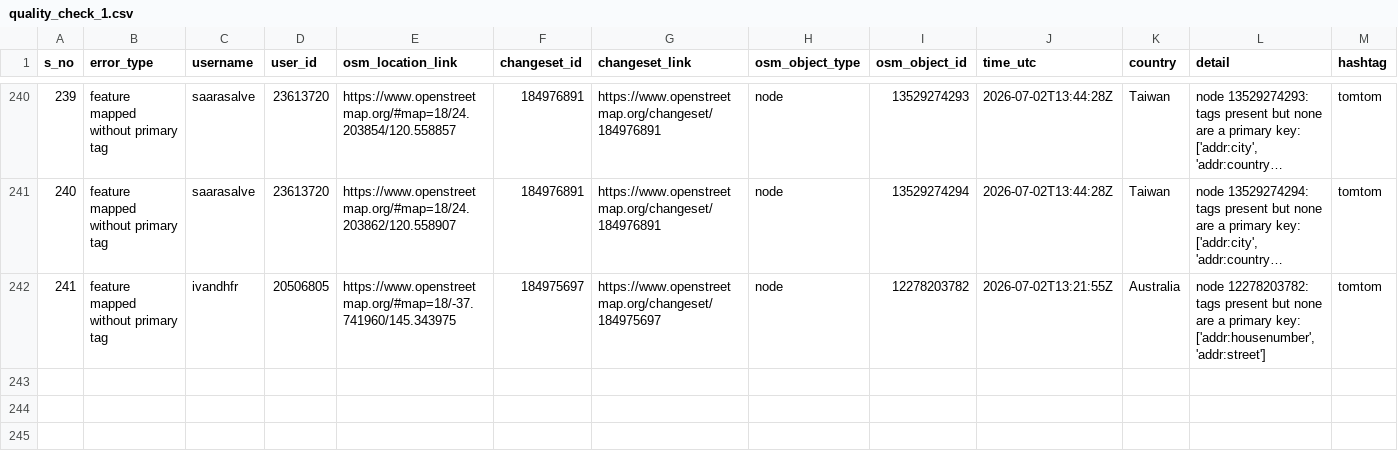
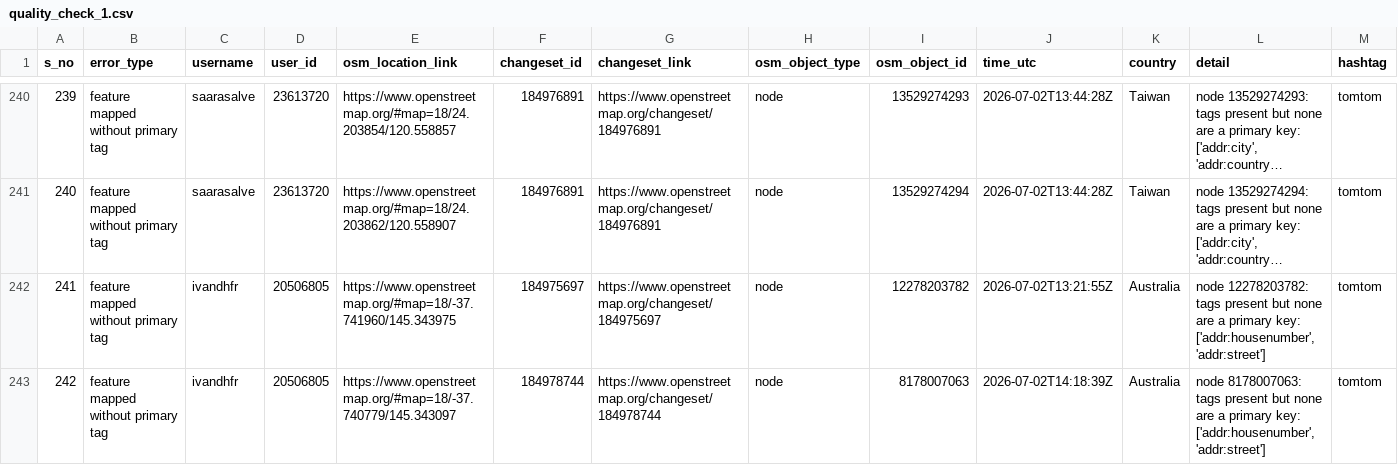
Before and after one commit to KingVik-Planet/OSM_QC_tomtom, a CSV file: data/quality_check_1.csv, drawn as a sheet; only a part is shown, gaps mark what is left out; long unchanged cells end in …; the diff names each change by its address in the sheet, - before the commit and + after, or states it on an @@ line.

```diff
--- a/data/quality_check_1.csv
+++ b/data/quality_check_1.csv
+row 243: 242 | feature mapped without primary tag | ivandhfr | 20506805 | https://www.openstreetmap.org/#map=18/-37.740779/145.343097 | 184978744 | https://www.openstreetmap.org/changeset/184978744 | node | 8178007063 | 2026-07-02T14:18:39Z | Australia | node 8178007063: tags present but none are a primary key: ['addr:housenumber', 'addr:street'] | tomtom
```
Also changed, not shown: 3 other files.
